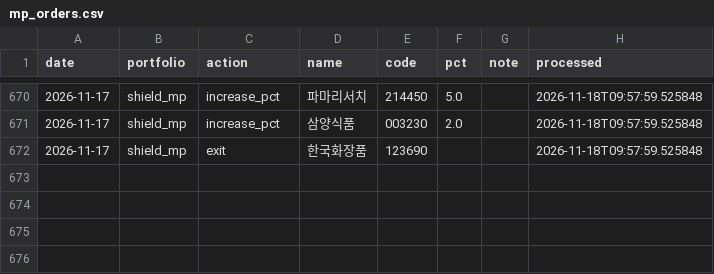
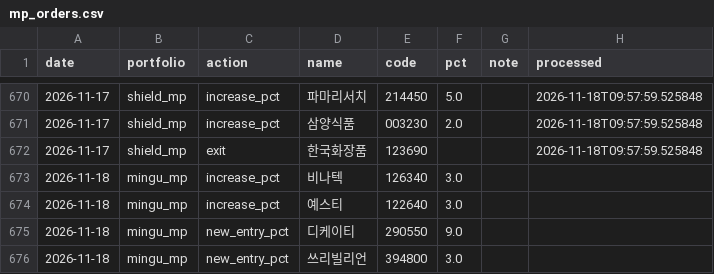
Before and after one commit to joonhakkim/liquidity-dashboard, a CSV file: data/manual/mp_orders.csv, drawn as a sheet; only a part is shown, gaps mark what is left out; the diff names each change by its address in the sheet, - before the commit and + after, or states it on an @@ line.

```diff
--- a/data/manual/mp_orders.csv
+++ b/data/manual/mp_orders.csv
+row 673: 2026-11-18 | mingu_mp | increase_pct | 비나텍 | 126340 | 3.0
+row 674: 2026-11-18 | mingu_mp | increase_pct | 예스티 | 122640 | 3.0
+row 675: 2026-11-18 | mingu_mp | new_entry_pct | 디케이티 | 290550 | 9.0
+row 676: 2026-11-18 | mingu_mp | new_entry_pct | 쓰리빌리언 | 394800 | 3.0
```
